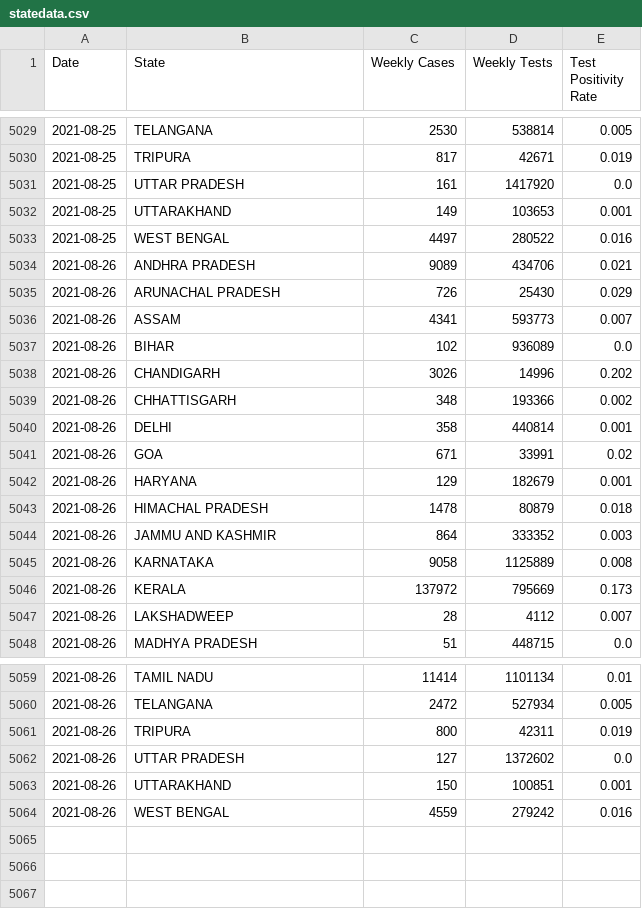
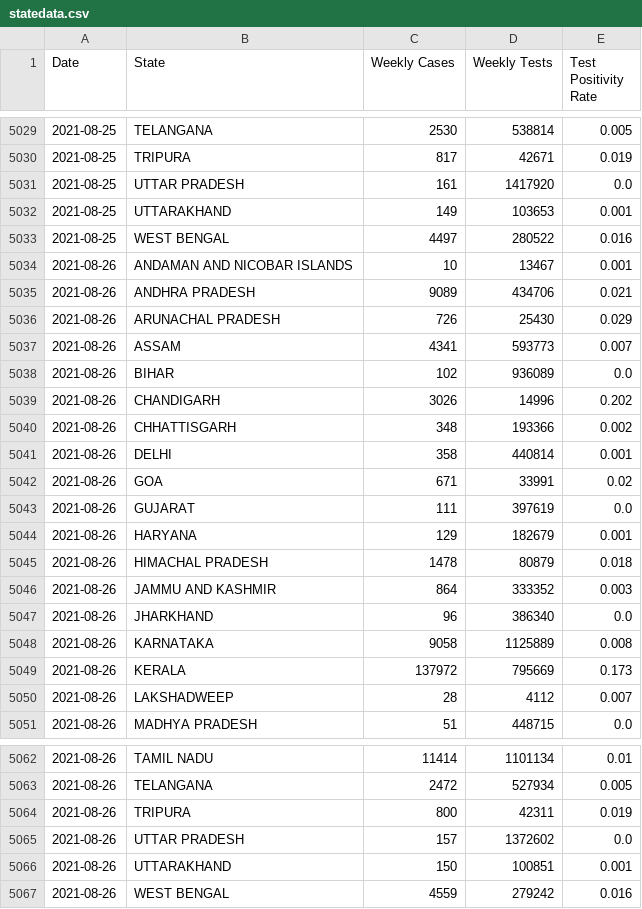
Before and after one commit to priva13/Covid-19_Bharat_records, a CSV file: statedata.csv, drawn as a sheet; only a part is shown, gaps mark what is left out.

```diff
--- a/statedata.csv
+++ b/statedata.csv
@@ -5033,2 +5033,3 @@ Date,State,Weekly Cases,Weekly Tests,Test Positivity Rate
 2021-08-25,WEST BENGAL,4497,280522,0.016
+2021-08-26,ANDAMAN AND NICOBAR ISLANDS,10,13467,0.001
 2021-08-26,ANDHRA PRADESH,9089,434706,0.021
@@ -5041,2 +5042,3 @@ Date,State,Weekly Cases,Weekly Tests,Test Positivity Rate
 2021-08-26,GOA,671,33991,0.02
+2021-08-26,GUJARAT,111,397619,0.0
 2021-08-26,HARYANA,129,182679,0.001
@@ -5044,2 +5046,3 @@ Date,State,Weekly Cases,Weekly Tests,Test Positivity Rate
 2021-08-26,JAMMU AND KASHMIR,864,333352,0.003
+2021-08-26,JHARKHAND,96,386340,0.0
 2021-08-26,KARNATAKA,9058,1125889,0.008
@@ -5061,3 +5064,3 @@ Date,State,Weekly Cases,Weekly Tests,Test Positivity Rate
 2021-08-26,TRIPURA,800,42311,0.019
-2021-08-26,UTTAR PRADESH,127,1372602,0.0
+2021-08-26,UTTAR PRADESH,157,1372602,0.0
 2021-08-26,UTTARAKHAND,150,100851,0.001
```
